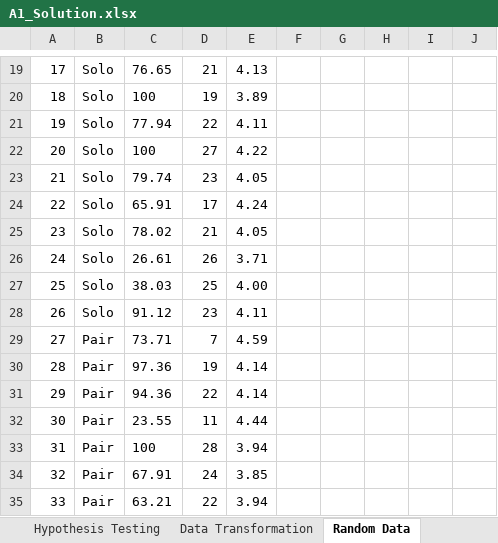
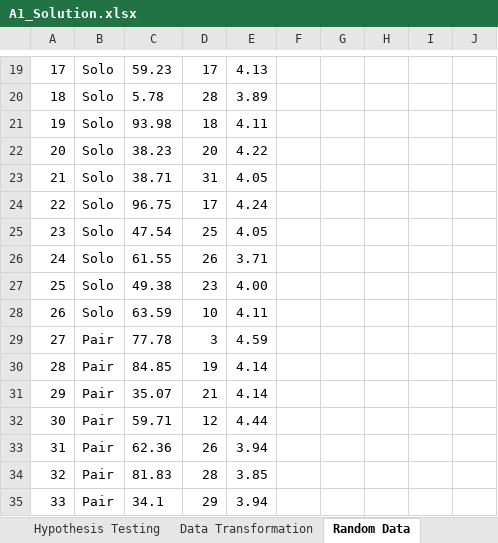
Before and after one commit to cmusv/pysheetgrader-core, an Excel workbook: sample_excel_files/A1_Solution.xlsx, sheet Random Data, drawn as a sheet; only a part is shown, gaps mark what is left out; values as stored, in another font and other column widths than the file's, no borders; the diff covers the shown part only; the diff names each change by its address in the sheet, - before the commit and + after, or states it on an @@ line.

```diff
--- a/sample_excel_files/A1_Solution.xlsx (sheet Random Data)
+++ b/sample_excel_files/A1_Solution.xlsx (sheet Random Data)
-C19: 76.65
+C19: 59.23
-D19: 21
+D19: 17
-C20: 100
+C20: 5.78
-D20: 19
+D20: 28
-C21: 77.94
+C21: 93.98
-D21: 22
+D21: 18
-C22: 100
+C22: 38.23
-D22: 27
+D22: 20
-C23: 79.74
+C23: 38.71
-D23: 23
+D23: 31
-C24: 65.91
+C24: 96.75
-C25: 78.02
+C25: 47.54
-D25: 21
+D25: 25
-C26: 26.61
+C26: 61.55
-C27: 38.03
+C27: 49.38
-D27: 25
+D27: 23
-C28: 91.12
+C28: 63.59
-D28: 23
+D28: 10
-C29: 73.71
+C29: 77.78
-D29: 7
+D29: 3
-C30: 97.36
+C30: 84.85
-C31: 94.36
+C31: 35.07
-D31: 22
+D31: 21
-C32: 23.55
+C32: 59.71
-D32: 11
+D32: 12
-C33: 100
+C33: 62.36
-D33: 28
+D33: 26
-C34: 67.91
+C34: 81.83
-D34: 24
+D34: 28
-C35: 63.21
+C35: 34.1
-D35: 22
+D35: 29
```
Also changed, not shown: 74 edited cells elsewhere in this sheet, sheet Relationships_CheckOrder.
